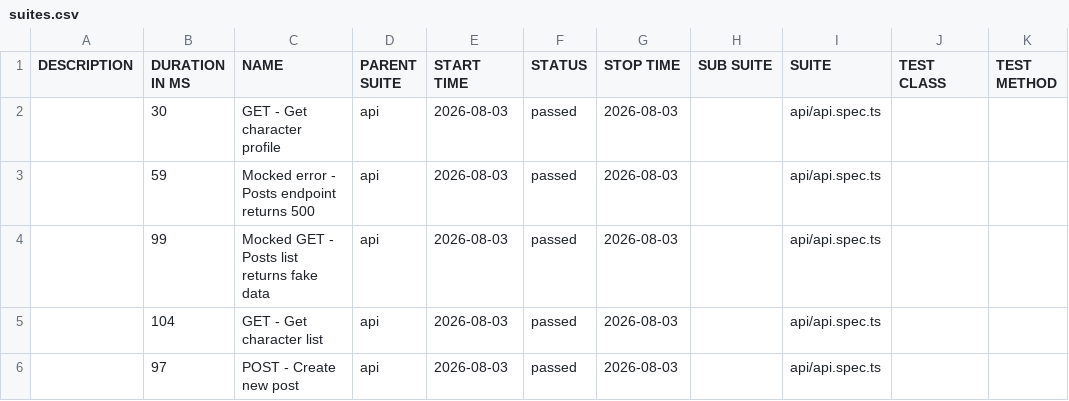
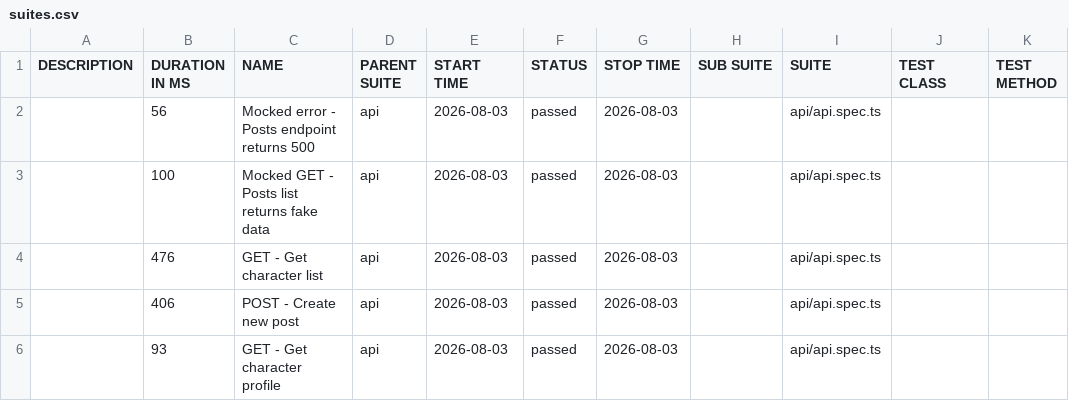
Before and after one commit to matiastartara/sauce-playwright, a CSV file: api/data/suites.csv, drawn as a sheet.

```diff
--- a/api/data/suites.csv
+++ b/api/data/suites.csv
@@ -1,6 +1,6 @@
 "DESCRIPTION","DURATION IN MS","NAME","PARENT SUITE","START TIME","STATUS","STOP TIME","SUB SUITE","SUITE","TEST CLASS","TEST METHOD"
-"","30","GET - Get character profile","api","2026-08-03","passed","2026-08-03","","api/api.spec.ts","",""
-"","59","Mocked error - Posts endpoint returns 500","api","2026-08-03","passed","2026-08-03","","api/api.spec.ts","",""
-"","99","Mocked GET - Posts list returns fake data","api","2026-08-03","passed","2026-08-03","","api/api.spec.ts","",""
-"","104","GET - Get character list","api","2026-08-03","passed","2026-08-03","","api/api.spec.ts","",""
-"","97","POST - Create new post","api","2026-08-03","passed","2026-08-03","","api/api.spec.ts","",""
+"","56","Mocked error - Posts endpoint returns 500","api","2026-08-03","passed","2026-08-03","","api/api.spec.ts","",""
+"","100","Mocked GET - Posts list returns fake data","api","2026-08-03","passed","2026-08-03","","api/api.spec.ts","",""
+"","476","GET - Get character list","api","2026-08-03","passed","2026-08-03","","api/api.spec.ts","",""
+"","406","POST - Create new post","api","2026-08-03","passed","2026-08-03","","api/api.spec.ts","",""
+"","93","GET - Get character profile","api","2026-08-03","passed","2026-08-03","","api/api.spec.ts","",""
```
Also changed, not shown: 27 other files.
